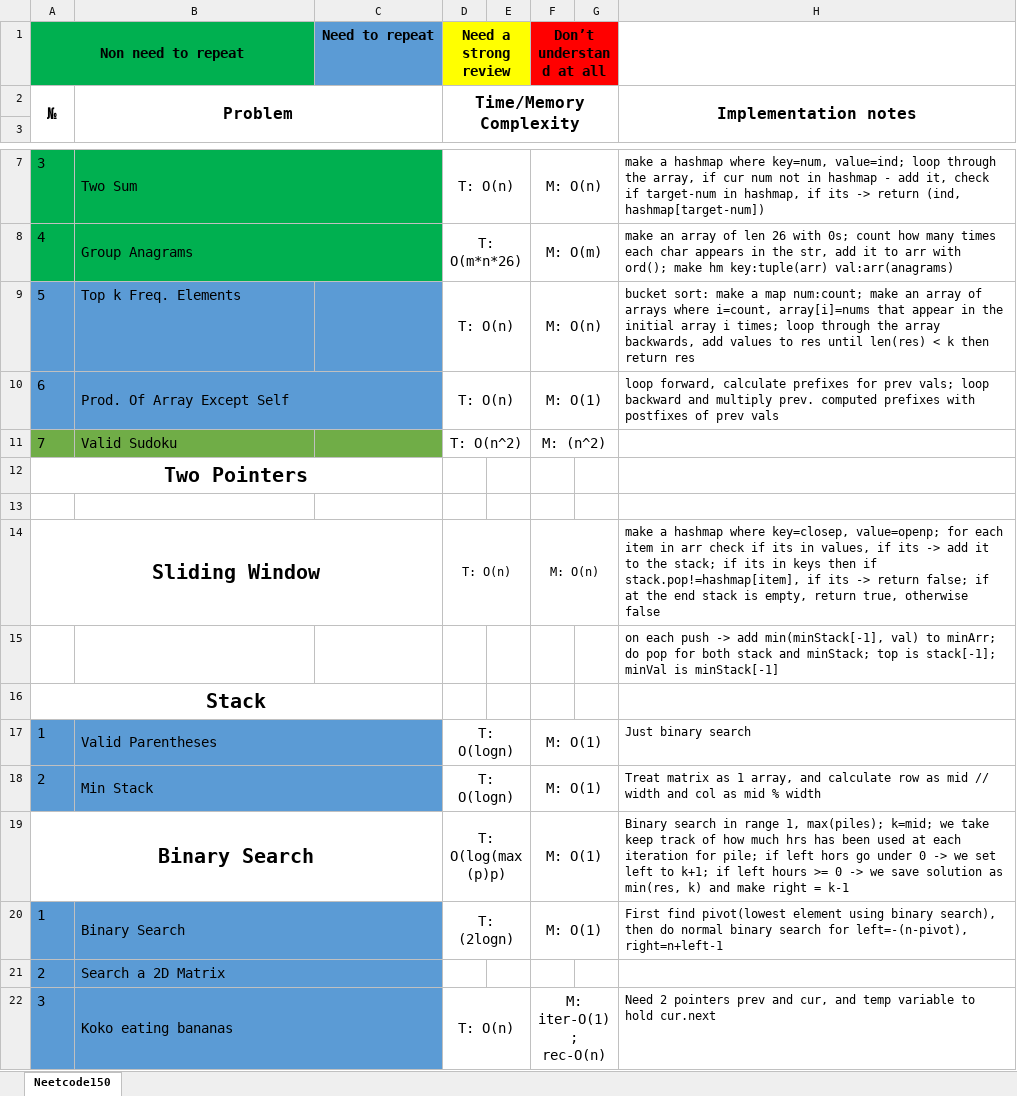
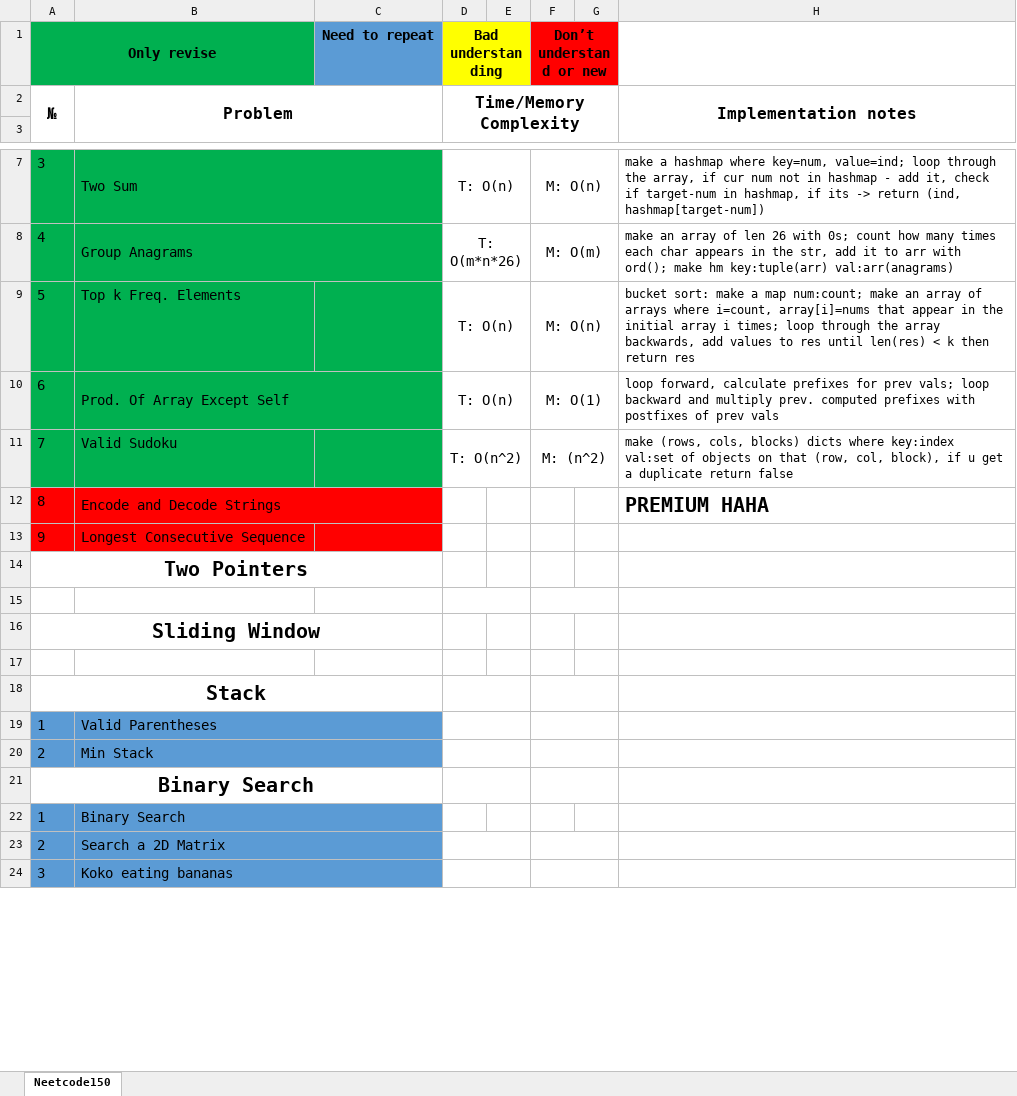
Before and after one commit to mys1erious/algorithms, an Excel workbook: neetcode_150/neetcode150_fast_reviews.xlsx, sheet Neetcode150, drawn as a sheet; only a part is shown, gaps mark what is left out; values as stored, in another font and other column widths than the file's, no borders; removed rows and columns are numbered as before the commit, all else as after; the diff covers the shown part only; the diff names each change by its address in the sheet, - before the commit and + after, or states it on an @@ line.

Commit message:
preview for longest consec. seq.; some fixing in Excel

```diff
--- a/neetcode_150/neetcode150_fast_reviews.xlsx (sheet Neetcode150)
+++ b/neetcode_150/neetcode150_fast_reviews.xlsx (sheet Neetcode150)
-row 1: Non need to repeat |  | Need to repeat | Need a strong review |  | Don’t understand at all
+row 1: Only revise |  | Need to repeat | Bad understanding |  | Don’t understand or new
-A9:C10 fill: #5B9BD5
+A9:C10 fill: #00B050
-A11:C11 fill: #70AD47
+A11:C11 fill: #00B050
-H11: (empty)
+H11: make (rows, cols, blocks) dicts where key:index val:set of objects on that (row, col, block), if u get a duplicate return false
+row 12: 8 | Encode and Decode Strings |  |  |  |  |  | PREMIUM HAHA
+row 13: 9 | Longest Consecutive Sequence
+D15:E15 merged
+F15:G15 merged
-row 14: Sliding Window |  |  | T: O(n) |  | M: O(n) |  | make a hashmap where key=closep, value=openp; for each item in arr check if its in values, if its -> add it to the stack; if its in keys then if stack.pop!=hashmap[item], if its -> return false; if at the end stack is empty, return true, otherwise false
+row 16: Sliding Window
-H17: on each push -> add min(minStack[-1], val) to minArr; do pop for both stack and minStack; top is stack[-1]; minVal is minStack[-1]
+H17: (empty)
+D18:E18 merged
+F18:G18 merged
-D19:D20: T: O(logn)
+D19:D20: (empty)
-F19:F20: M: O(1)
+F19:F20: (empty)
-H19: Just binary search
+H19: (empty)
-H20: Treat matrix as 1 array, and calculate row as mid // width and col as mid % width
+H20: (empty)
-row 19: Binary Search |  |  | T: O(log(max(p)p) |  | M: O(1) |  | Binary search in range 1, max(piles); k=mid; we take keep track of how much hrs has been used at each iteration for pile; if left hors go under 0 -> we set left to k+1; if left hours >= 0 -> we save solution as min(res, k) and make right = k-1
+row 21: Binary Search
-D22: T: (2logn)
+D22: (empty)
-D20:E20 merged
-F22: M: O(1)
+F22: (empty)
-F20:G20 merged
-H22: First find pivot(lowest element using binary search), then do normal binary search for left=-(n-pivot), right=n+left-1
+H22: (empty)
+D23:E23 merged
+F23:G23 merged
-D24: T: O(n)
+D24: (empty)
-F24: M: iter-O(1); rec-O(n)
+F24: (empty)
-H24: Need 2 pointers prev and cur, and temp variable to hold cur.next
+H24: (empty)
```
Also changed, not shown: 1 added row, 1 removed row, 15 edited cells and merged cells elsewhere in this sheet, 4 other files.
